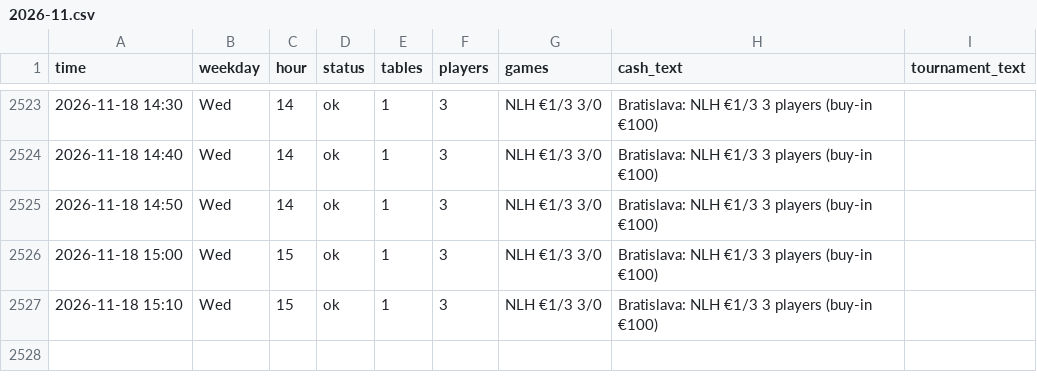
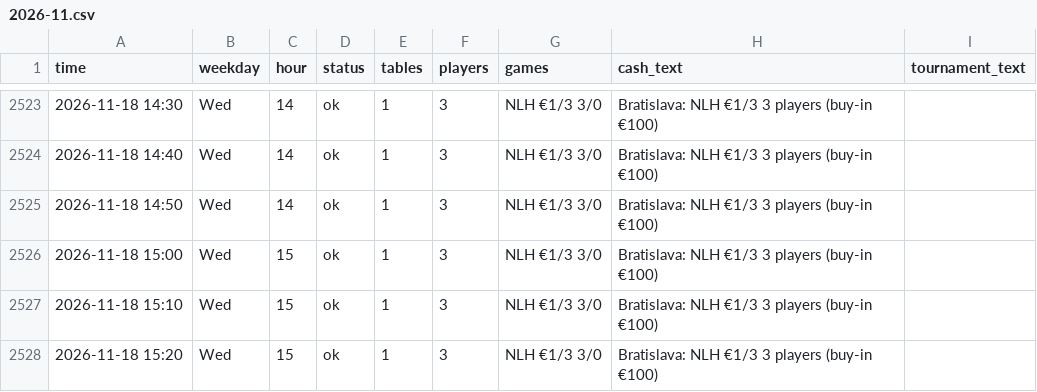
Before and after one commit to legendtoss/kings-tracker, a CSV file: data/banco/2026-11.csv, drawn as a sheet; only a part is shown, gaps mark what is left out; the diff names each change by its address in the sheet, - before the commit and + after, or states it on an @@ line.

```diff
--- a/data/banco/2026-11.csv
+++ b/data/banco/2026-11.csv
+row 2528: 2026-11-18 15:20 | Wed | 15 | ok | 1 | 3 | NLH €1/3 3/0 | Bratislava: NLH €1/3 3 players (buy-in €100)
```
Also changed, not shown: data/2026-11.csv, data/cardcasino/2026-11.csv, 7 other files.
